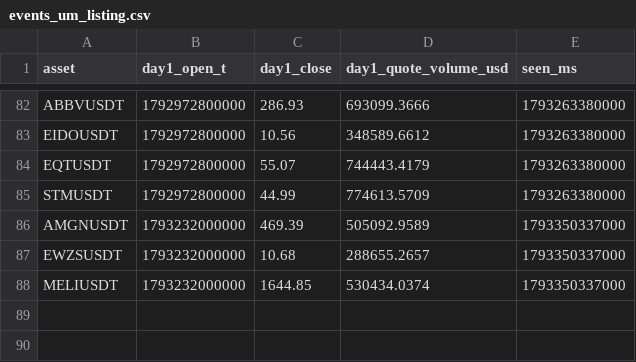
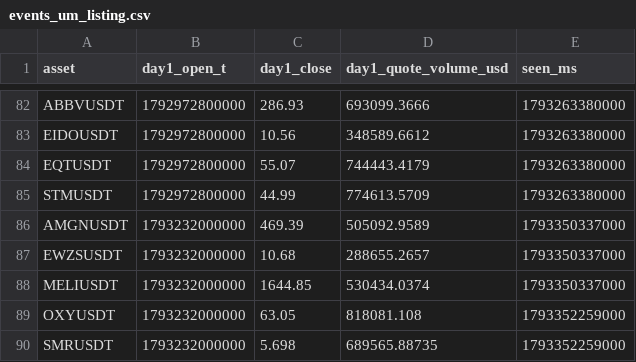
Before and after one commit to Shenhan01-sys/Fabius, a CSV file: ledger/bars/events_um_listing.csv, drawn as a sheet; only a part is shown, gaps mark what is left out.

```diff
--- a/ledger/bars/events_um_listing.csv
+++ b/ledger/bars/events_um_listing.csv
@@ -88 +88,3 @@ EWZSUSDT,1793232000000,10.68,288655.2657,1793350337000
 MELIUSDT,1793232000000,1644.85,530434.0374,1793350337000
+OXYUSDT,1793232000000,63.05,818081.108,1793352259000
+SMRUSDT,1793232000000,5.698,689565.88735,1793352259000
```
Also changed, not shown: ledger/bars/um_symbols.csv.
